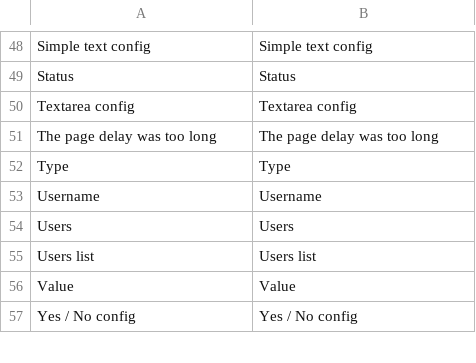
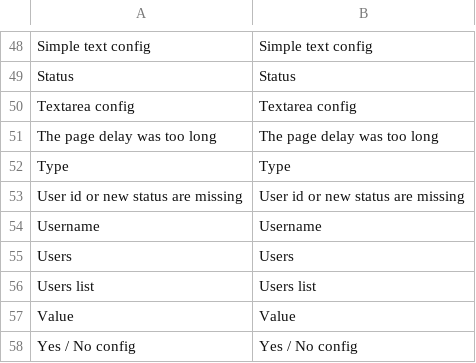
Before and after one commit to gabipatru/st, a CSV file: _translations/en_EN/admin.csv, drawn as a sheet; only a part is shown, gaps mark what is left out.

```diff
--- a/_translations/en_EN/admin.csv
+++ b/_translations/en_EN/admin.csv
@@ -52,2 +52,3 @@
 "Type","Type"
+"User id or new status are missing","User id or new status are missing"
 "Username","Username"
```
Also changed, not shown: _translations/ro_RO/admin.csv, 4 other files.
